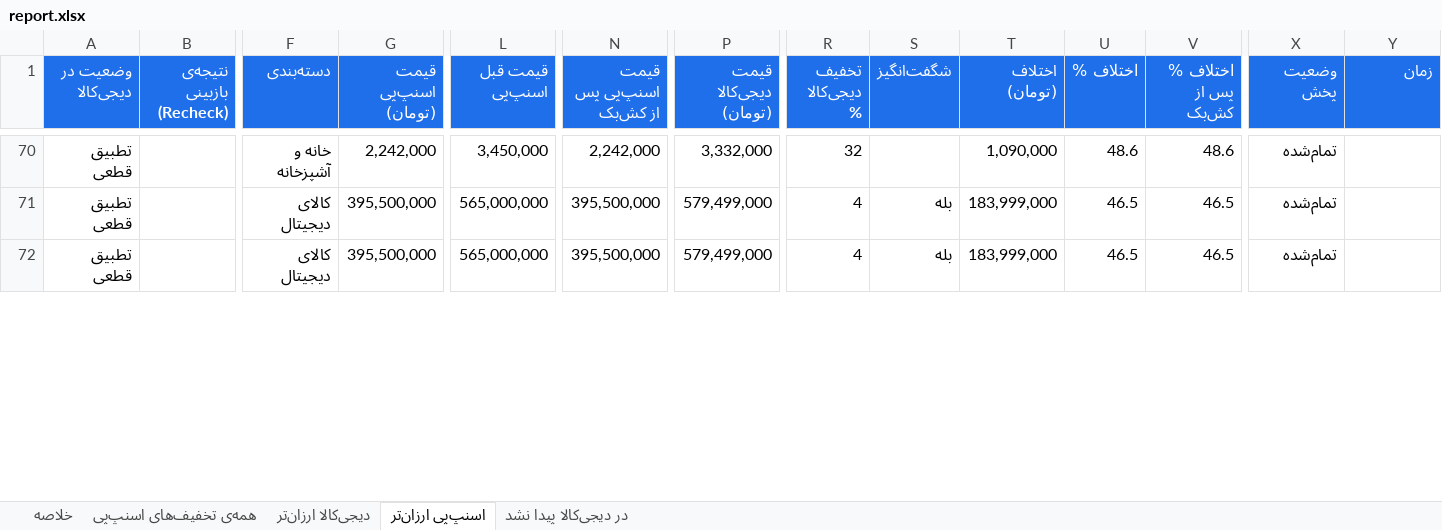
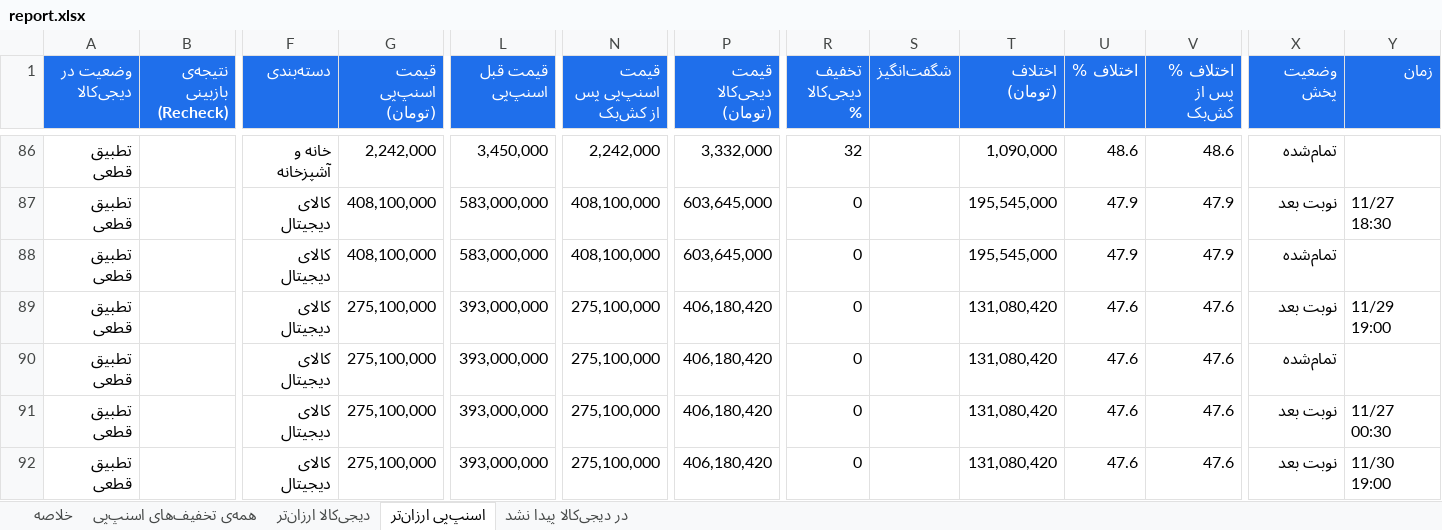
Before and after one commit to Ehsan-Moeininejad/snapppay-vs-digikala, an Excel workbook: data/report.xlsx, sheet اسنپ‌پی ارزان‌تر, drawn as a sheet; only a part is shown, gaps mark what is left out; values as stored, in another font and other column widths than the file's, no borders; addresses are those after the commit; rows hold the shown columns only; the diff covers the shown part only; the diff names each change by its address in the sheet, - before the commit and + after, or states it on an @@ line.

```diff
--- a/data/report.xlsx (sheet اسنپ‌پی ارزان‌تر)
+++ b/data/report.xlsx (sheet اسنپ‌پی ارزان‌تر)
-G87:G88 (قیمت اسنپ‌پی (تومان)): 395,500,000
+G87:G88 (قیمت اسنپ‌پی (تومان)): 408,100,000
-L87:L88 (قیمت قبل اسنپ‌پی): 565,000,000
+L87:L88 (قیمت قبل اسنپ‌پی): 583,000,000
-N87:N88 (قیمت اسنپ‌پی پس از کش‌بک): 395,500,000
+N87:N88 (قیمت اسنپ‌پی پس از کش‌بک): 408,100,000
-P87:P88 (قیمت دیجی‌کالا (تومان)): 579,499,000
+P87:P88 (قیمت دیجی‌کالا (تومان)): 603,645,000
-R87:R88 (تخفیف دیجی‌کالا %): 4
+R87:R88 (تخفیف دیجی‌کالا %): 0
-S87:S88 (شگفت‌انگیز): بله
+S87:S88 (شگفت‌انگیز): (empty)
-T87:T88 (اختلاف (تومان)): 183,999,000
+T87:T88 (اختلاف (تومان)): 195,545,000
-U87:U88 (اختلاف %): 46.5
+U87:U88 (اختلاف %): 47.9
-V87:V88 (اختلاف % پس از کش‌بک): 46.5
+V87:V88 (اختلاف % پس از کش‌بک): 47.9
-X87 (وضعیت پخش): تمام‌شده
+X87 (وضعیت پخش): نوبت بعد
-Y87 (زمان): (empty)
+Y87 (زمان): 11/27 18:30
+row 89: تطبیق قطعی |  | کالای دیجیتال | 275,100,000 | 393,000,000 | 275,100,000 | 406,180,420 | 0 |  | 131,080,420 | 47.6 | 47.6 | نوبت بعد | 11/29 19:00
+row 90: تطبیق قطعی |  | کالای دیجیتال | 275,100,000 | 393,000,000 | 275,100,000 | 406,180,420 | 0 |  | 131,080,420 | 47.6 | 47.6 | تمام‌شده
+row 91: تطبیق قطعی |  | کالای دیجیتال | 275,100,000 | 393,000,000 | 275,100,000 | 406,180,420 | 0 |  | 131,080,420 | 47.6 | 47.6 | نوبت بعد | 11/27 00:30
+row 92: تطبیق قطعی |  | کالای دیجیتال | 275,100,000 | 393,000,000 | 275,100,000 | 406,180,420 | 0 |  | 131,080,420 | 47.6 | 47.6 | نوبت بعد | 11/30 19:00
```
Also changed, not shown: 29 added rows, 29 removed rows and 165 edited cells elsewhere in this sheet, sheet همه‌ی تخفیف‌های اسنپ‌پی, sheet در دیجی‌کالا پیدا نشد, sheet خلاصه, 5 other files.
